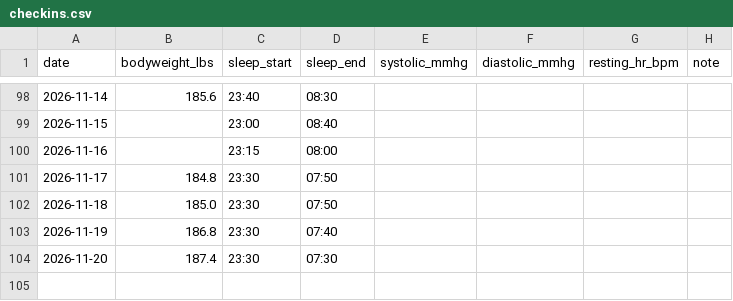
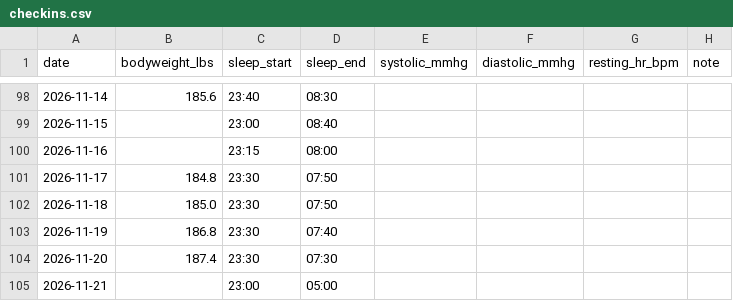
Before and after one commit to soldoutbudokan/Health, a CSV file: data/checkins.csv, drawn as a sheet; only a part is shown, gaps mark what is left out.

```diff
--- a/data/checkins.csv
+++ b/data/checkins.csv
@@ -104 +104,2 @@ date,bodyweight_lbs,sleep_start,sleep_end,systolic_mmhg,diastolic_mmhg,resting_h
 2026-11-20,187.4,23:30,07:30,,,,
+2026-11-21,,23:00,05:00,,,,
```
Also changed, not shown: data/log.csv.
